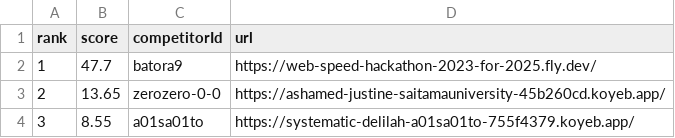
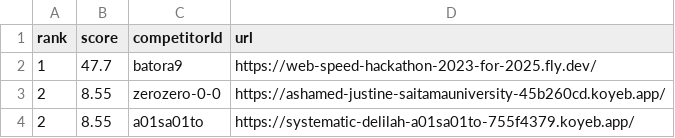
Before and after one commit to saitamau-maximum/web-speed-hackathon-2023-scoring-tool-for-2025, a CSV file: score.csv, drawn as a sheet.

```diff
--- a/score.csv
+++ b/score.csv
@@ -2,3 +2,3 @@ rank,score,competitorId,url
 1,47.7,batora9,https://web-speed-hackathon-2023-for-2025.fly.dev/
-2,13.65,zerozero-0-0,https://ashamed-justine-saitamauniversity-45b260cd.koyeb.app/
-3,8.55,a01sa01to,https://systematic-delilah-a01sa01to-755f4379.koyeb.app/
+2,8.55,zerozero-0-0,https://ashamed-justine-saitamauniversity-45b260cd.koyeb.app/
+2,8.55,a01sa01to,https://systematic-delilah-a01sa01to-755f4379.koyeb.app/
```
Also changed, not shown: log.csv, 1 other file.
